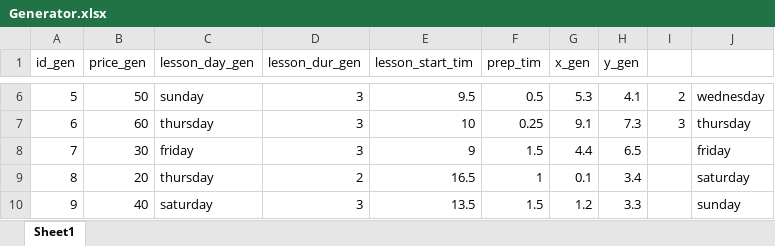
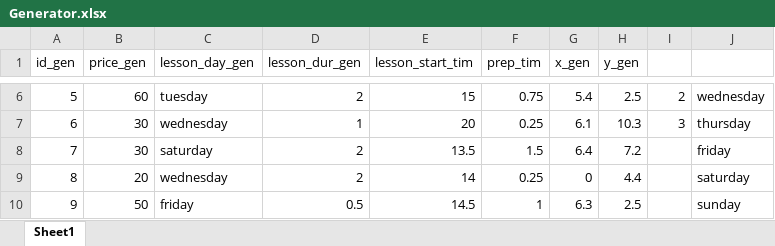
Before and after one commit to antosak/projekt_korepetycje, an Excel workbook: Generator.xlsx, sheet Sheet1, drawn as a sheet; only a part is shown, gaps mark what is left out; values as stored, in another font and other column widths than the file's, no borders; conditional formats not drawn; the diff covers the shown part only; the diff names each change by its address in the sheet, - before the commit and + after, or states it on an @@ line.

```diff
--- a/Generator.xlsx (sheet Sheet1)
+++ b/Generator.xlsx (sheet Sheet1)
-B6 (price_gen): 50
+B6 (price_gen): 60
-C6 (lesson_day_gen): sunday
+C6 (lesson_day_gen): tuesday
-D6 (lesson_dur_gen): 3
+D6 (lesson_dur_gen): 2
-E6 (lesson_start_tim): 9.5
+E6 (lesson_start_tim): 15
-F6 (prep_tim): 0.5
+F6 (prep_tim): 0.75
-G6 (x_gen): 5.3
+G6 (x_gen): 5.4
-H6 (y_gen): 4.1
+H6 (y_gen): 2.5
-B7 (price_gen): 60
+B7 (price_gen): 30
-C7 (lesson_day_gen): thursday
+C7 (lesson_day_gen): wednesday
-D7 (lesson_dur_gen): 3
+D7 (lesson_dur_gen): 1
-E7 (lesson_start_tim): 10
+E7 (lesson_start_tim): 20
-G7 (x_gen): 9.1
+G7 (x_gen): 6.1
-H7 (y_gen): 7.3
+H7 (y_gen): 10.3
-C8 (lesson_day_gen): friday
+C8 (lesson_day_gen): saturday
-D8 (lesson_dur_gen): 3
+D8 (lesson_dur_gen): 2
-E8 (lesson_start_tim): 9
+E8 (lesson_start_tim): 13.5
-G8 (x_gen): 4.4
+G8 (x_gen): 6.4
-H8 (y_gen): 6.5
+H8 (y_gen): 7.2
-C9 (lesson_day_gen): thursday
+C9 (lesson_day_gen): wednesday
-E9 (lesson_start_tim): 16.5
+E9 (lesson_start_tim): 14
-F9 (prep_tim): 1
+F9 (prep_tim): 0.25
-G9 (x_gen): 0.1
+G9 (x_gen): 0
-H9 (y_gen): 3.4
+H9 (y_gen): 4.4
-B10 (price_gen): 40
+B10 (price_gen): 50
-C10 (lesson_day_gen): saturday
+C10 (lesson_day_gen): friday
-D10 (lesson_dur_gen): 3
+D10 (lesson_dur_gen): 0.5
-E10 (lesson_start_tim): 13.5
+E10 (lesson_start_tim): 14.5
-F10 (prep_tim): 1.5
+F10 (prep_tim): 1
-G10 (x_gen): 1.2
+G10 (x_gen): 6.3
-H10 (y_gen): 3.3
+H10 (y_gen): 2.5
```
Also changed, not shown: 587 edited cells elsewhere in this sheet, formulas that keep their value, Tutoring50.xlsx, 5 other files.
